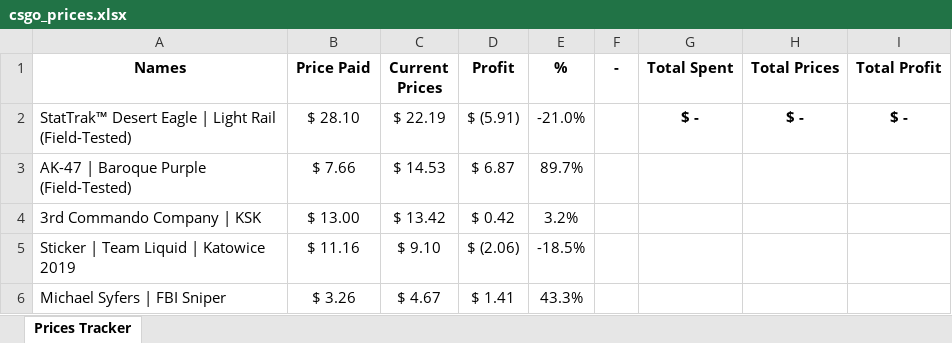
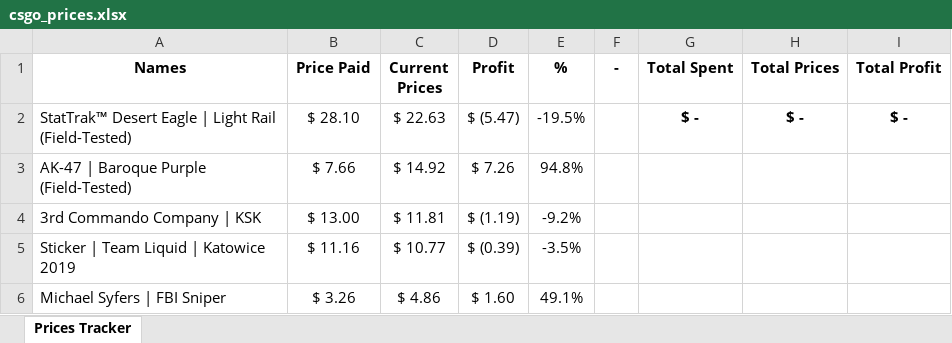
Before and after one commit to anthonyzutter/Skins-Prices-Tracker-in-Excel, an Excel workbook: csgo_prices.xlsx, sheet Prices Tracker, drawn as a sheet; values as stored, in another font and other column widths than the file's, no borders; conditional formats not drawn; the diff names each change by its address in the sheet, - before the commit and + after, or states it on an @@ line.

```diff
--- a/csgo_prices.xlsx (sheet Prices Tracker)
+++ b/csgo_prices.xlsx (sheet Prices Tracker)
-C2 (Current Prices): $ 22.19
+C2 (Current Prices): $ 22.63
-D2 (Profit): $ (5.91)
+D2 (Profit): $ (5.47)
-E2 (%): -21.0%
+E2 (%): -19.5%
-C3 (Current Prices): $ 14.53
+C3 (Current Prices): $ 14.92
-D3 (Profit): $ 6.87
+D3 (Profit): $ 7.26
-E3 (%): 89.7%
+E3 (%): 94.8%
-C4 (Current Prices): $ 13.42
+C4 (Current Prices): $ 11.81
-D4 (Profit): $ 0.42
+D4 (Profit): $ (1.19)
-E4 (%): 3.2%
+E4 (%): -9.2%
-C5 (Current Prices): $ 9.10
+C5 (Current Prices): $ 10.77
-D5 (Profit): $ (2.06)
+D5 (Profit): $ (0.39)
-E5 (%): -18.5%
+E5 (%): -3.5%
-C6 (Current Prices): $ 4.67
+C6 (Current Prices): $ 4.86
-D6 (Profit): $ 1.41
+D6 (Profit): $ 1.60
-E6 (%): 43.3%
+E6 (%): 49.1%
```
Also changed, not shown: 2 other files.
